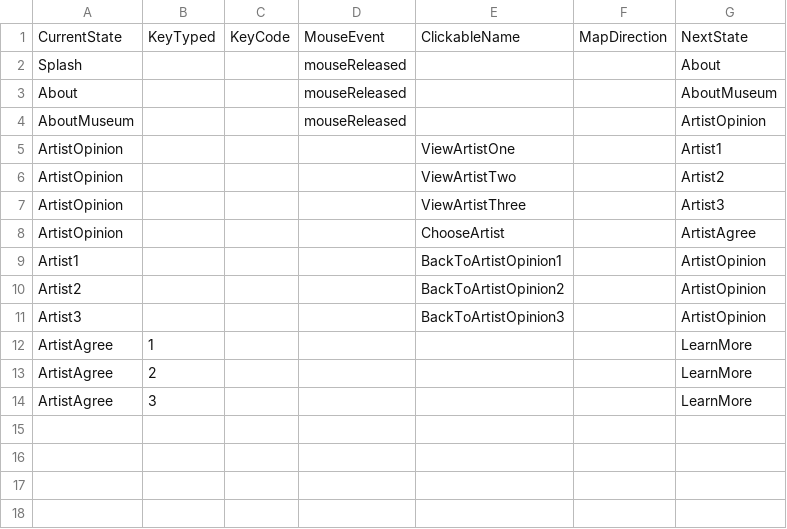
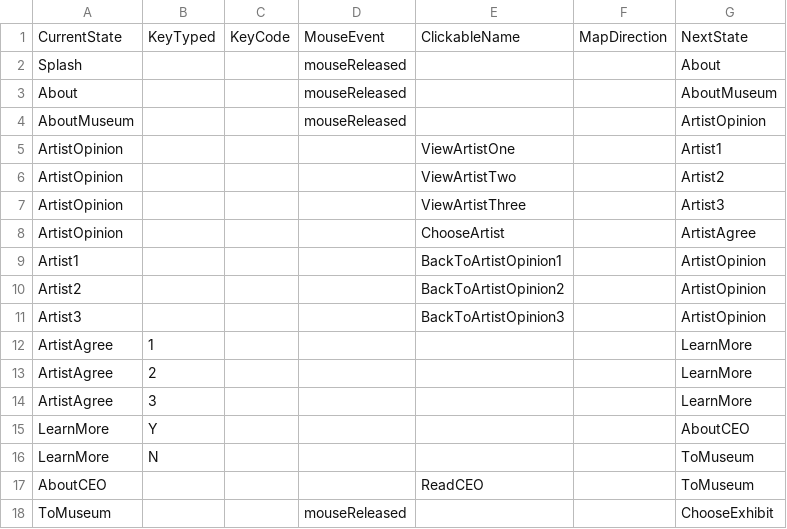
Before and after one commit to tsmurugesh/SpecTech, a CSV file: data/interactionTable.csv, drawn as a sheet; the diff names each change by its address in the sheet, - before the commit and + after, or states it on an @@ line.

```diff
--- a/data/interactionTable.csv
+++ b/data/interactionTable.csv
+row 15: LearnMore | Y |  |  |  |  | AboutCEO
+row 16: LearnMore | N |  |  |  |  | ToMuseum
+row 17: AboutCEO |  |  |  | ReadCEO |  | ToMuseum
+row 18: ToMuseum |  |  | mouseReleased |  |  | ChooseExhibit
```
Also changed, not shown: data/adventureStates.csv, data/clickableLayout.csv, 2 other files.
